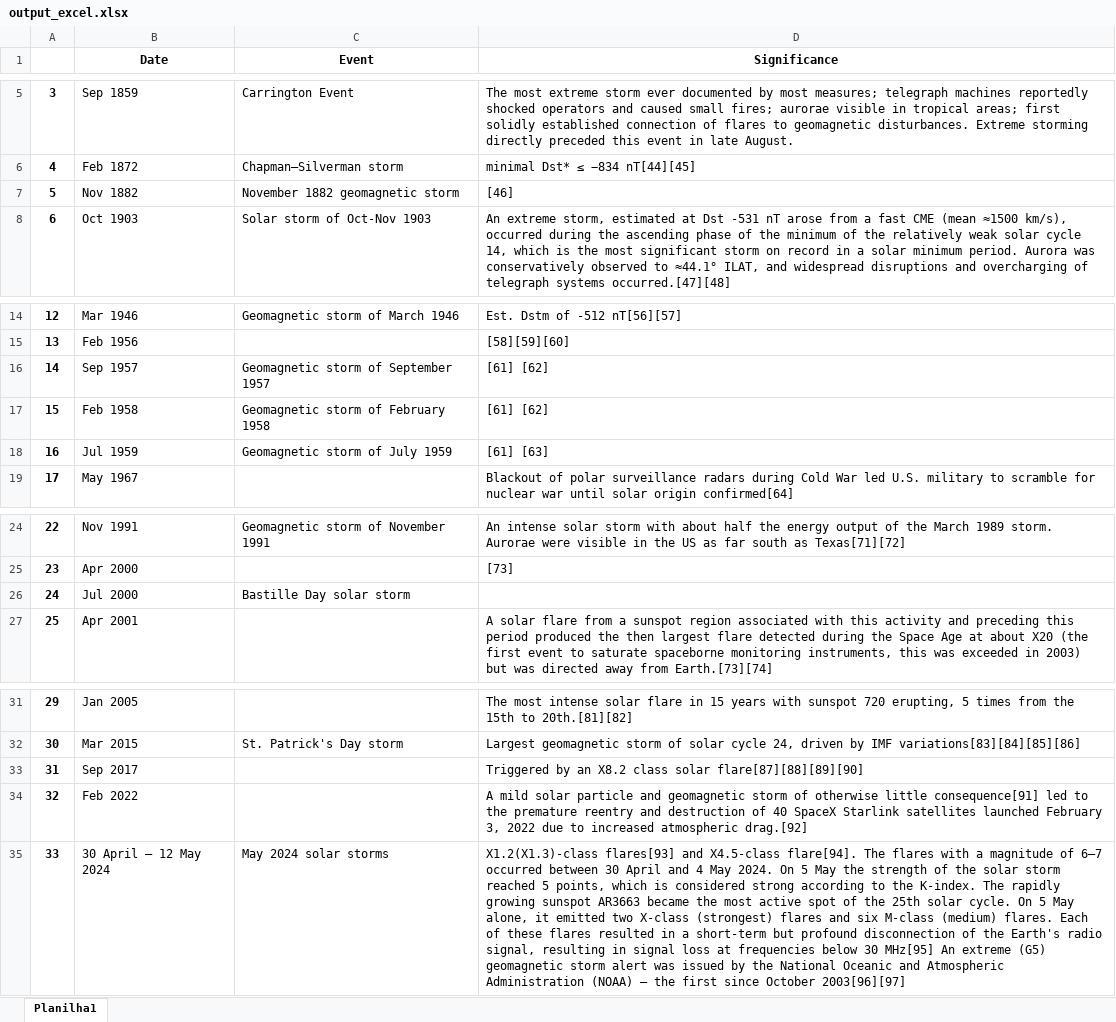
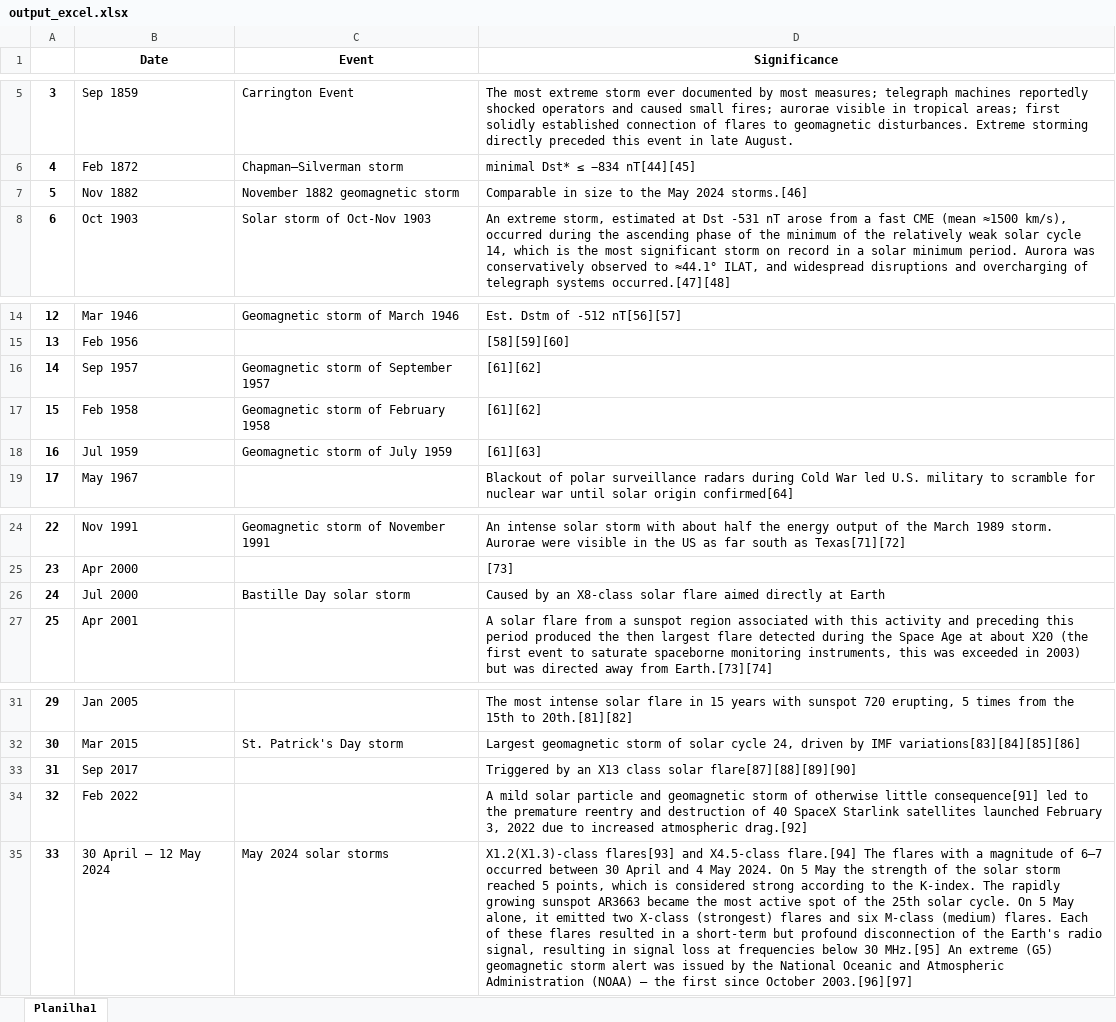
Before and after one commit to SarahBarbosa/curso-python-ufc, an Excel workbook: Dados/output_excel.xlsx, sheet Planilha1, drawn as a sheet; only a part is shown, gaps mark what is left out; values as stored, in another font and other column widths than the file's, no borders; the diff names each change by its address in the sheet, - before the commit and + after, or states it on an @@ line.

```diff
--- a/Dados/output_excel.xlsx (sheet Planilha1)
+++ b/Dados/output_excel.xlsx (sheet Planilha1)
-D7 (Significance): [46]
+D7 (Significance): Comparable in size to the May 2024 storms.[46]
-D16:D17 (Significance): [61] [62]
+D16:D17 (Significance): [61][62]
-D18 (Significance): [61] [63]
+D18 (Significance): [61][63]
-D26 (Significance): (empty)
+D26 (Significance): Caused by an X8-class solar flare aimed directly at Earth
-D33 (Significance): …by an X8.2 class solar…
+D33 (Significance): …by an X13 class solar…
-D35 (Significance): …and X4.5-class flare[94]. The flares with a magnitude of 6–7 occurred between 30 April and 4 May 2024. On 5 May the strength of the solar storm reached 5 points, which is considered strong according to the K-index. The rapidly growing sunspot AR3663 became the most active spot of the 25th solar cycle. On 5 May alone, it emitted two X-class (strongest) flares and six M-class (medium) flares. Each of these flares resulted in a short-term but profound disconnection of the Earth's radio signal, resulting in signal loss at frequencies below 30 MHz[95] An extreme (G5) geomagnetic storm alert was issued by the National Oceanic and Atmospheric Administration (NOAA) – the first since October 2003[96][97]
+D35 (Significance): …and X4.5-class flare.[94] The flares with a magnitude of 6–7 occurred between 30 April and 4 May 2024. On 5 May the strength of the solar storm reached 5 points, which is considered strong according to the K-index. The rapidly growing sunspot AR3663 became the most active spot of the 25th solar cycle. On 5 May alone, it emitted two X-class (strongest) flares and six M-class (medium) flares. Each of these flares resulted in a short-term but profound disconnection of the Earth's radio signal, resulting in signal loss at frequencies below 30 MHz.[95] An extreme (G5) geomagnetic storm alert was issued by the National Oceanic and Atmospheric Administration (NOAA) – the first since October 2003.[96][97]
```
Also changed, not shown: 14 other files.
